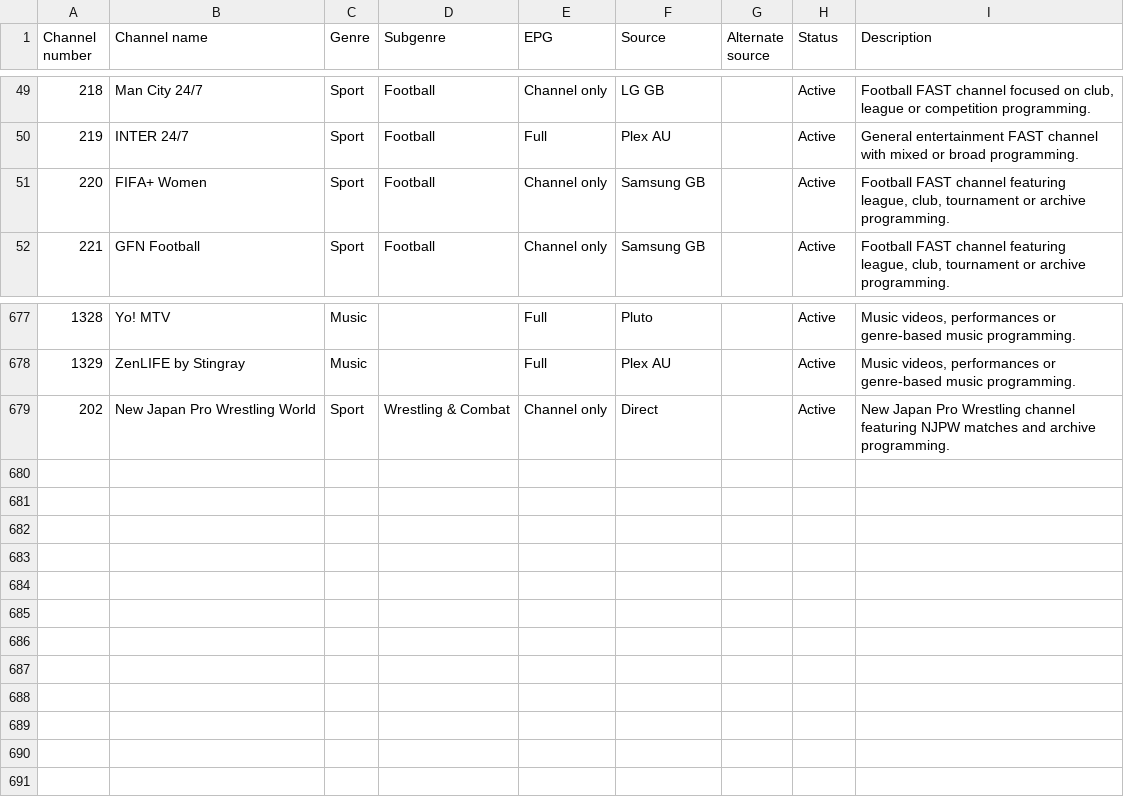
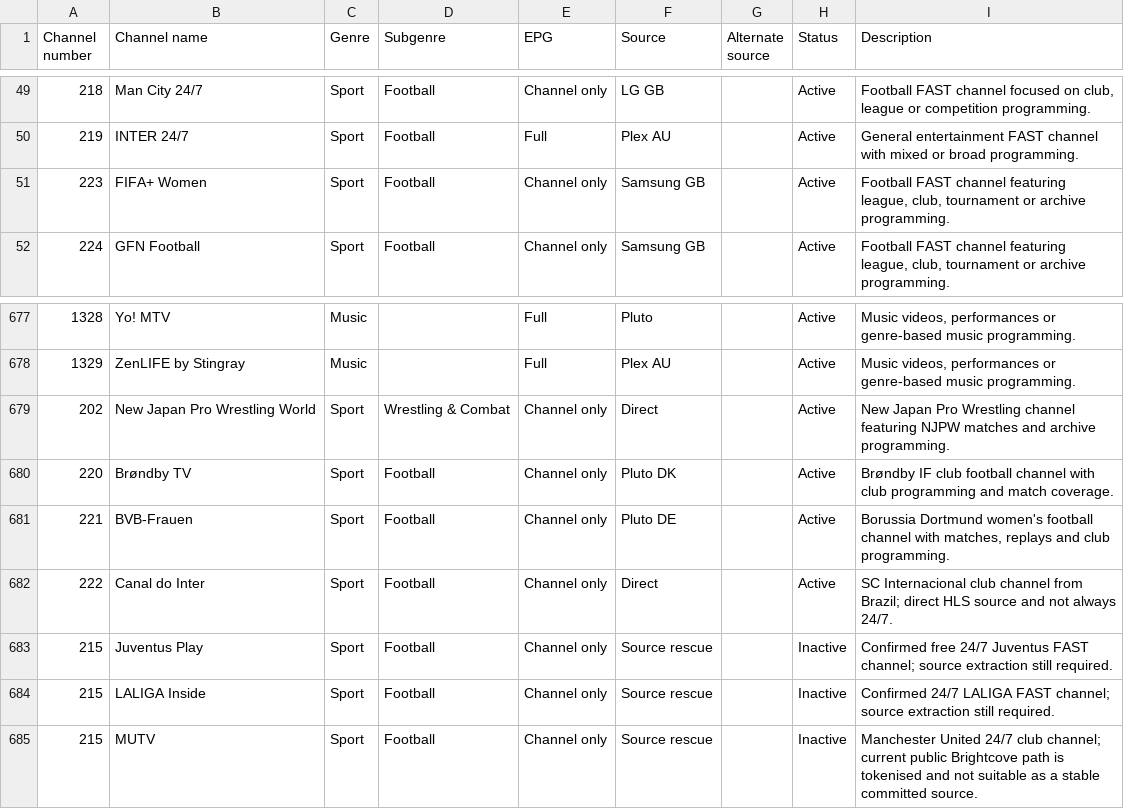
Before and after one commit to safetyblade/autv, a CSV file: channel_guide.csv, drawn as a sheet; only a part is shown, gaps mark what is left out; the diff names each change by its address in the sheet, - before the commit and + after, or states it on an @@ line.

Commit message:
data: add football club channels and source-rescue targets

```diff
--- a/channel_guide.csv
+++ b/channel_guide.csv
@@ column A (Channel number) renumbered between rows 51 and 106 @@
+row 680: 220 | Brøndby TV | Sport | Football | Channel only | Pluto DK |  | Active | Brøndby IF club football channel with club programming and match coverage.
+row 681: 221 | BVB-Frauen | Sport | Football | Channel only | Pluto DE |  | Active | Borussia Dortmund women's football channel with matches, replays and club programming.
+row 682: 222 | Canal do Inter | Sport | Football | Channel only | Direct |  | Active | SC Internacional club channel from Brazil; direct HLS source and not always 24/7.
+row 683: 215 | Juventus Play | Sport | Football | Channel only | Source rescue |  | Inactive | Confirmed free 24/7 Juventus FAST channel; source extraction still required.
+row 684: 215 | LALIGA Inside | Sport | Football | Channel only | Source rescue |  | Inactive | Confirmed 24/7 LALIGA FAST channel; source extraction still required.
+row 685: 215 | MUTV | Sport | Football | Channel only | Source rescue |  | Inactive | Manchester United 24/7 club channel; current public Brightcove path is tokenised and not suitable as a stable committed source.
```
